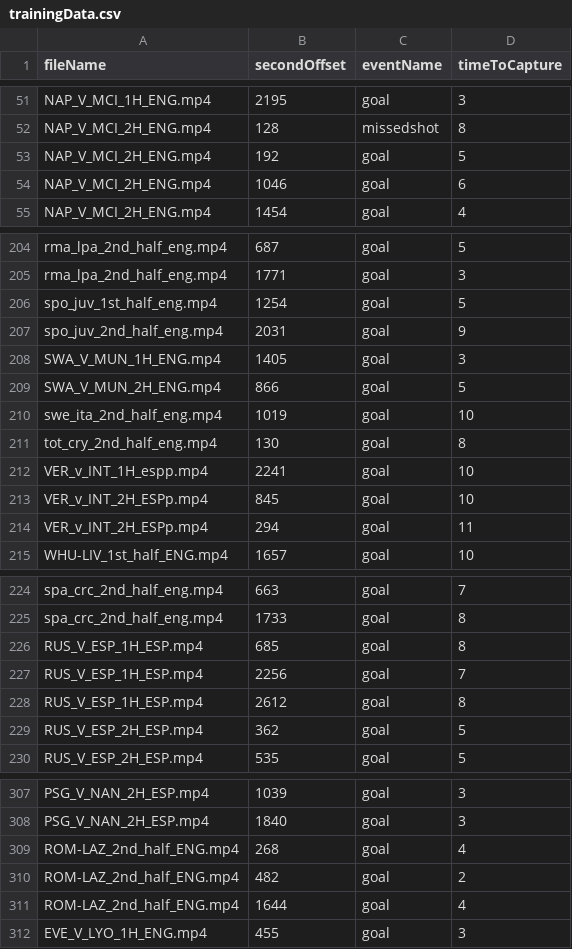
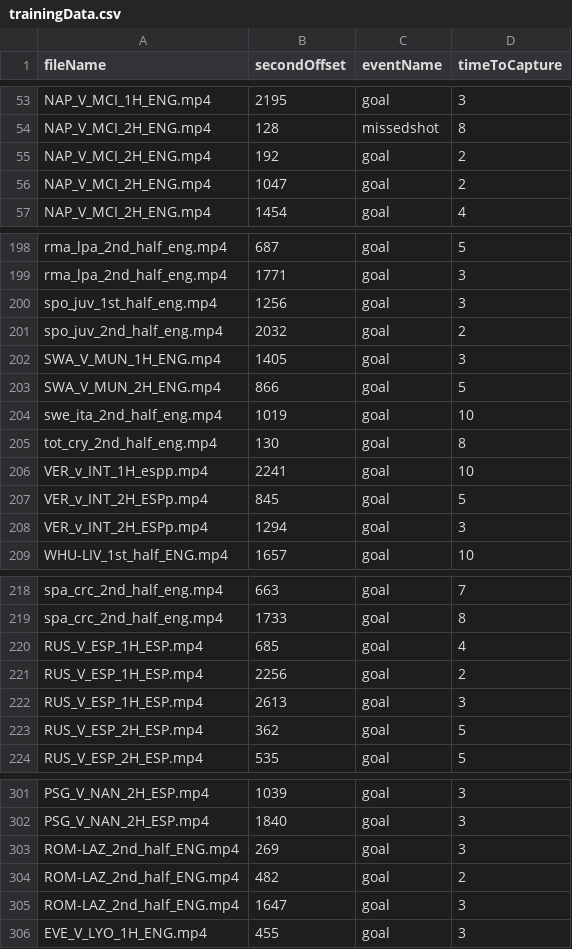
Before and after one commit to roygv/gameSummarier, a CSV file: code/trainingData.csv, drawn as a sheet; only a part is shown, gaps mark what is left out; the diff covers the shown part only.

```diff
--- a/code/trainingData.csv
+++ b/code/trainingData.csv
@@ -52,4 +54,4 @@ NAP_V_MCI_1H_ENG.mp4,2195,goal,3
 NAP_V_MCI_2H_ENG.mp4,128,missedshot,8
-NAP_V_MCI_2H_ENG.mp4,192,goal,5
-NAP_V_MCI_2H_ENG.mp4,1046,goal,6
+NAP_V_MCI_2H_ENG.mp4,192,goal,2
+NAP_V_MCI_2H_ENG.mp4,1047,goal,2
 NAP_V_MCI_2H_ENG.mp4,1454,goal,4
@@ -205,4 +199,4 @@ rma_lpa_2nd_half_eng.mp4,687,goal,5
 rma_lpa_2nd_half_eng.mp4,1771,goal,3
-spo_juv_1st_half_eng.mp4,1254,goal,5
-spo_juv_2nd_half_eng.mp4,2031,goal,9
+spo_juv_1st_half_eng.mp4,1256,goal,3
+spo_juv_2nd_half_eng.mp4,2032,goal,2
 SWA_V_MUN_1H_ENG.mp4,1405,goal,3
@@ -212,4 +206,4 @@ tot_cry_2nd_half_eng.mp4,130,goal,8
 VER_v_INT_1H_espp.mp4,2241,goal,10
-VER_v_INT_2H_ESPp.mp4,845,goal,10
-VER_v_INT_2H_ESPp.mp4,294,goal,11
+VER_v_INT_2H_ESPp.mp4,845,goal,5
+VER_v_INT_2H_ESPp.mp4,1294,goal,3
 WHU-LIV_1st_half_ENG.mp4,1657,goal,10
@@ -225,5 +219,5 @@ spa_crc_2nd_half_eng.mp4,663,goal,7
 spa_crc_2nd_half_eng.mp4,1733,goal,8
-RUS_V_ESP_1H_ESP.mp4,685,goal,8
-RUS_V_ESP_1H_ESP.mp4,2256,goal,7
-RUS_V_ESP_1H_ESP.mp4,2612,goal,8
+RUS_V_ESP_1H_ESP.mp4,685,goal,4
+RUS_V_ESP_1H_ESP.mp4,2256,goal,2
+RUS_V_ESP_1H_ESP.mp4,2613,goal,3
 RUS_V_ESP_2H_ESP.mp4,362,goal,5
@@ -308,5 +302,5 @@ PSG_V_NAN_2H_ESP.mp4,1039,goal,3
 PSG_V_NAN_2H_ESP.mp4,1840,goal,3
-ROM-LAZ_2nd_half_ENG.mp4,268,goal,4
+ROM-LAZ_2nd_half_ENG.mp4,269,goal,3
 ROM-LAZ_2nd_half_ENG.mp4,482,goal,2
-ROM-LAZ_2nd_half_ENG.mp4,1644,goal,4
+ROM-LAZ_2nd_half_ENG.mp4,1647,goal,3
 EVE_V_LYO_1H_ENG.mp4,455,goal,3
```
Also changed, not shown: 2 added rows, 8 removed rows and 19 edited cells elsewhere in this file.
